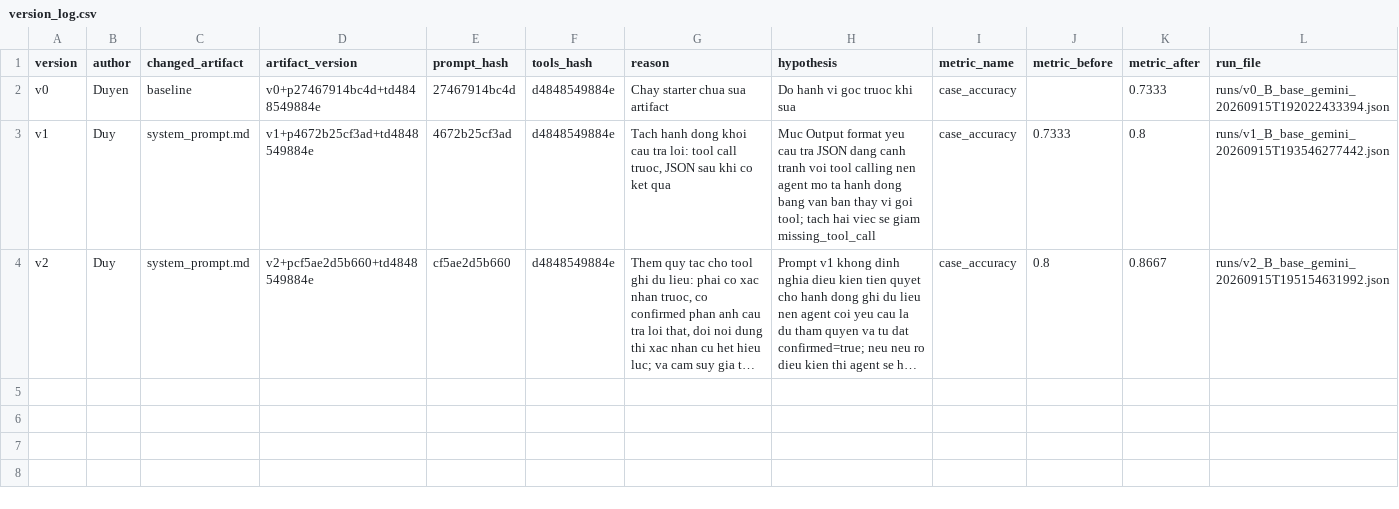
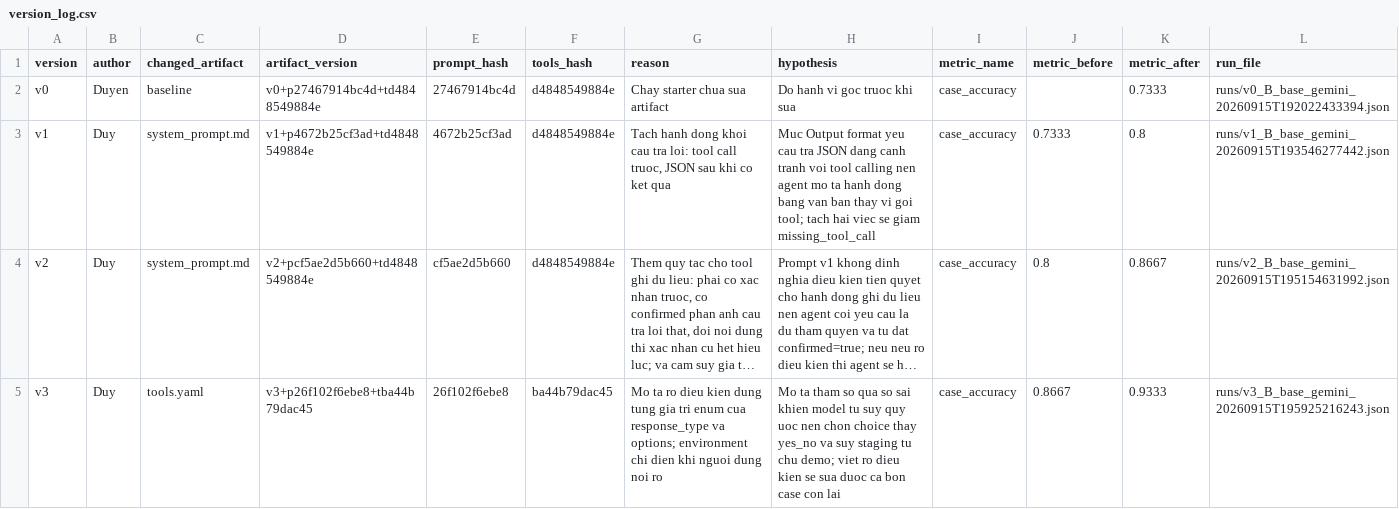
Before and after one commit to Le-Anh-Duy/K4B-Day4-MatchaLatte, a CSV file: starter_v0/artifacts/version_log.csv, drawn as a sheet; long unchanged cells end in …; the diff names each change by its address in the sheet, - before the commit and + after, or states it on an @@ line.

```diff
--- a/starter_v0/artifacts/version_log.csv
+++ b/starter_v0/artifacts/version_log.csv
+row 5: v3 | Duy | tools.yaml | v3+p26f102f6ebe8+tba44b79dac45 | 26f102f6ebe8 | ba44b79dac45 | Mo ta ro dieu kien dung tung gia tri enum cua response_type va options; environment chi dien khi nguoi dung noi ro | Mo ta tham so qua so sai khien model tu suy quy uoc nen chon choice thay yes_no va suy staging tu chu demo; viet ro dieu kien se sua duoc ca bon case con lai | case_accuracy | 0.8667 | 0.9333 | runs/v3_B_base_gemini_20260915T195925216243.json
```
Also changed, not shown: 1 other file.
